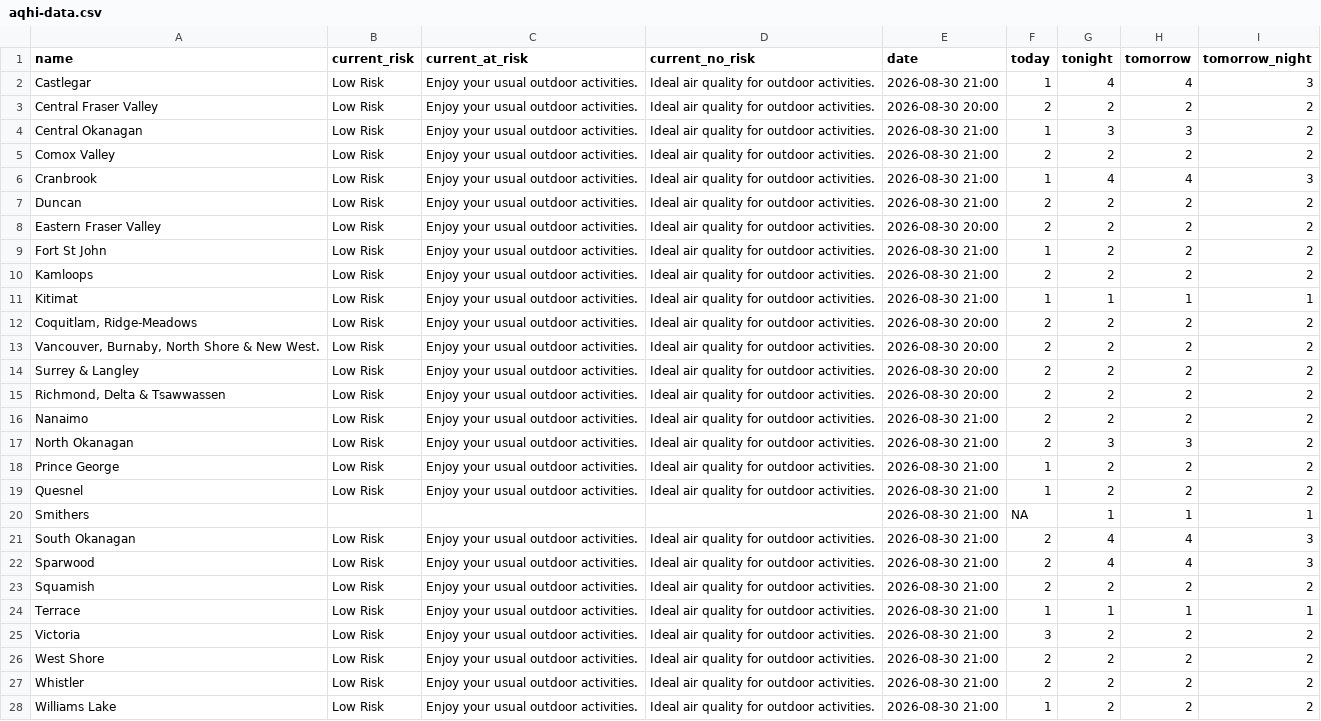
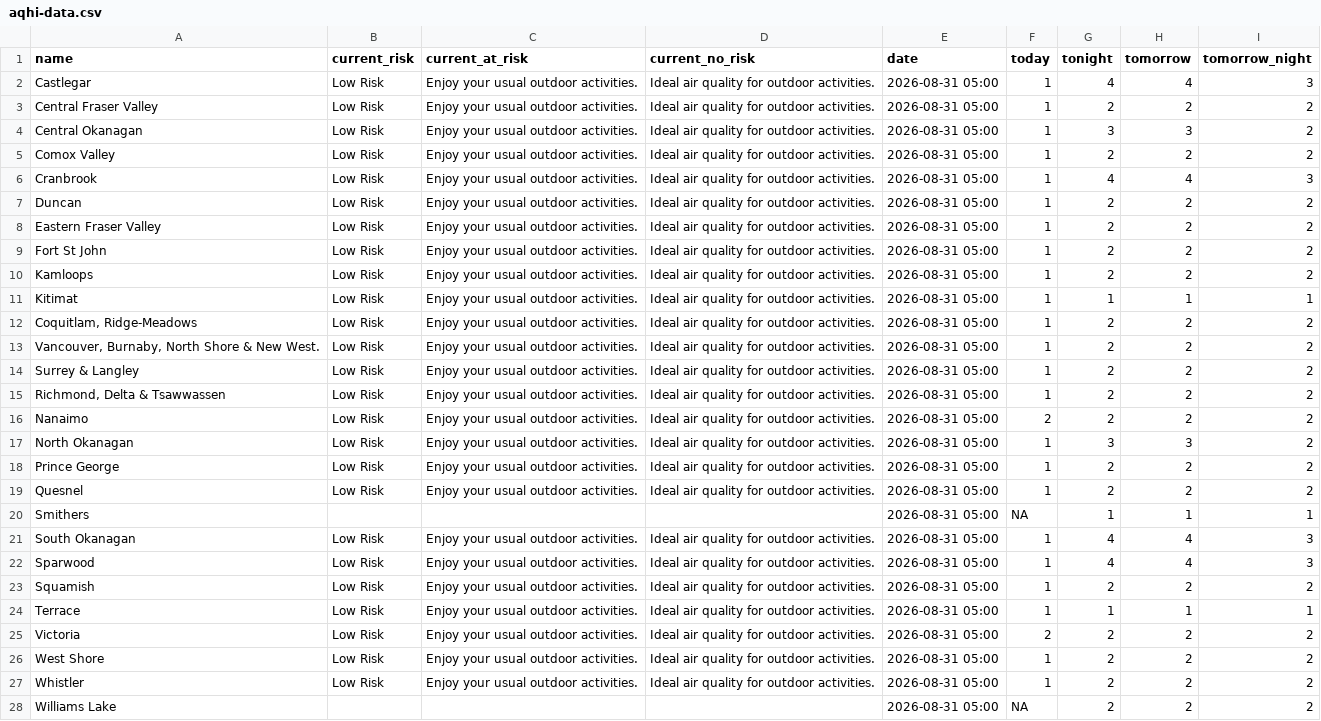
Before and after one commit to vs-postmedia/bc-wildfire-scraper, a CSV file: data/aqhi-data.csv, drawn as a sheet; the diff names each change by its address in the sheet, - before the commit and + after, or states it on an @@ line.

```diff
--- a/data/aqhi-data.csv
+++ b/data/aqhi-data.csv
-E2 (date): 2026-08-30 21:00
+E2 (date): 2026-08-31 05:00
-E3 (date): 2026-08-30 20:00
+E3 (date): 2026-08-31 05:00
-F3 (today): 2
+F3 (today): 1
-E4:E7 (date): 2026-08-30 21:00
+E4:E7 (date): 2026-08-31 05:00
-F5 (today): 2
+F5 (today): 1
-F7:F8 (today): 2
+F7:F8 (today): 1
-E8 (date): 2026-08-30 20:00
+E8 (date): 2026-08-31 05:00
-E9:E11 (date): 2026-08-30 21:00
+E9:E11 (date): 2026-08-31 05:00
-F10 (today): 2
+F10 (today): 1
-E12:E15 (date): 2026-08-30 20:00
+E12:E15 (date): 2026-08-31 05:00
-F12:F15 (today): 2
+F12:F15 (today): 1
-E16:E28 (date): 2026-08-30 21:00
+E16:E28 (date): 2026-08-31 05:00
-F17 (today): 2
+F17 (today): 1
-F21:F23 (today): 2
+F21:F23 (today): 1
-F25 (today): 3
+F25 (today): 2
-F26:F27 (today): 2
+F26:F27 (today): 1
-B28 (current_risk): Low Risk
+B28 (current_risk): (empty)
-C28 (current_at_risk): Enjoy your usual outdoor activities.
+C28 (current_at_risk): (empty)
-D28 (current_no_risk): Ideal air quality for outdoor activities.
+D28 (current_no_risk): (empty)
-F28 (today): 1
+F28 (today): NA
```
Also changed, not shown: 3 other files.
